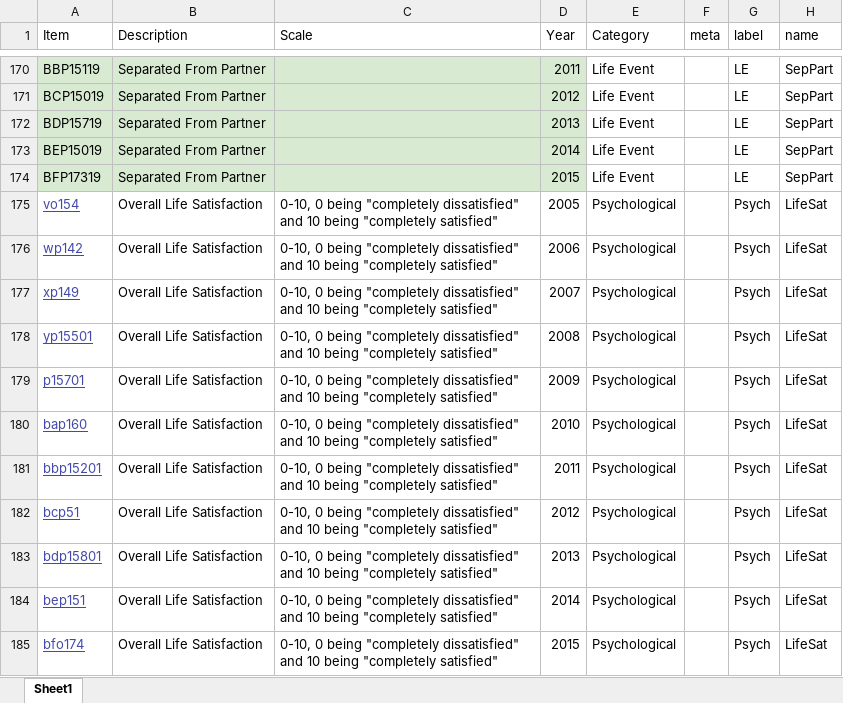
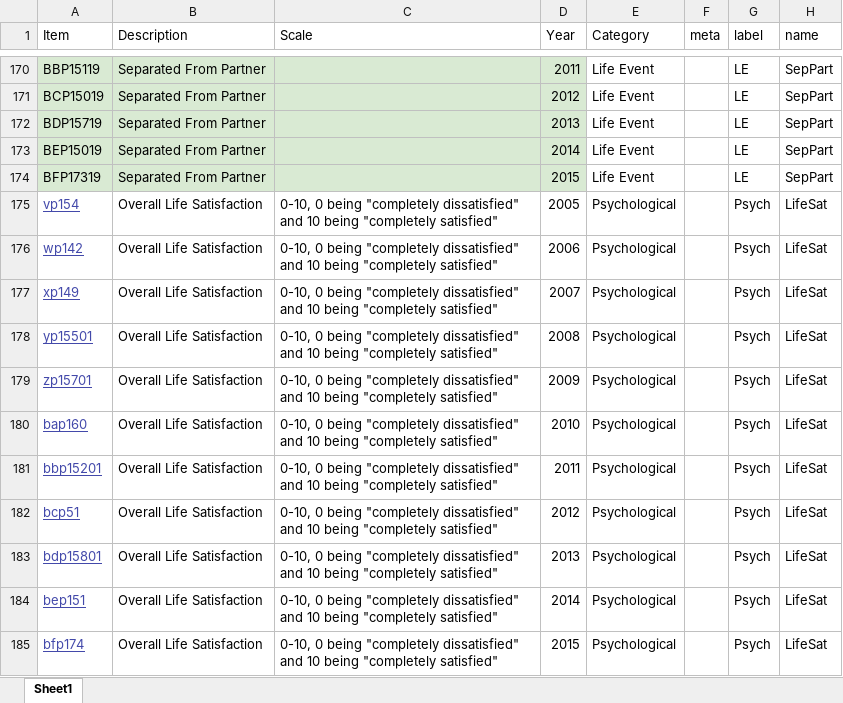
Before and after one commit to emoriebeck/R-tutorials, an Excel workbook: RA_Files/Week_7_Growth_Models_II/Codebook_EDB.xlsx, sheet Sheet1, drawn as a sheet; only a part is shown, gaps mark what is left out; values as stored, in another font and other column widths than the file's, no borders; the diff names each change by its address in the sheet, - before the commit and + after, or states it on an @@ line.

```diff
--- a/RA_Files/Week_7_Growth_Models_II/Codebook_EDB.xlsx (sheet Sheet1)
+++ b/RA_Files/Week_7_Growth_Models_II/Codebook_EDB.xlsx (sheet Sheet1)
-A175 (Item): vo154
+A175 (Item): vp154
-A179 (Item): p15701
+A179 (Item): zp15701
-A185 (Item): bfo174
+A185 (Item): bfp174
```
Also changed, not shown: 1 other file.
